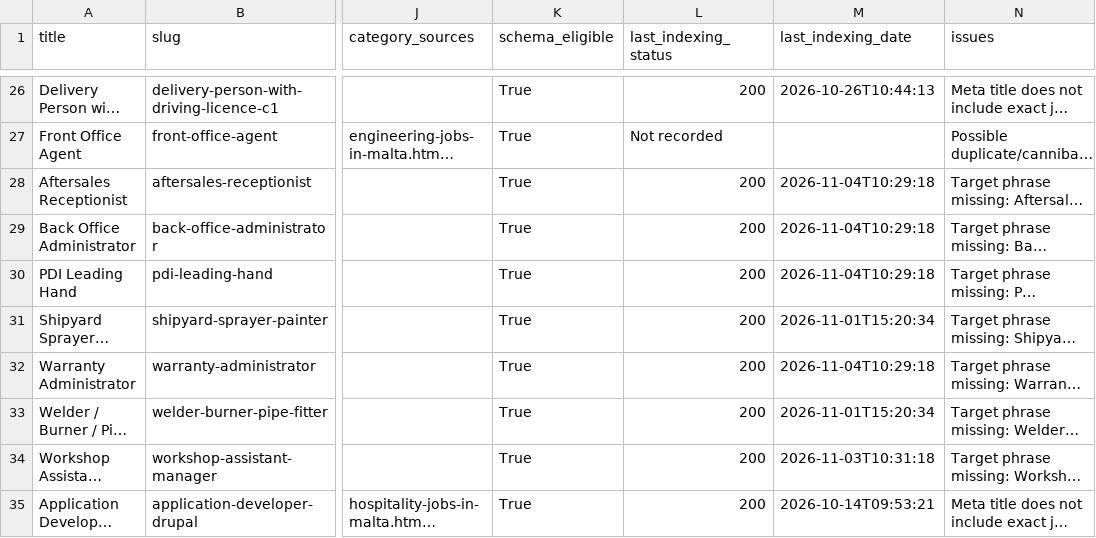
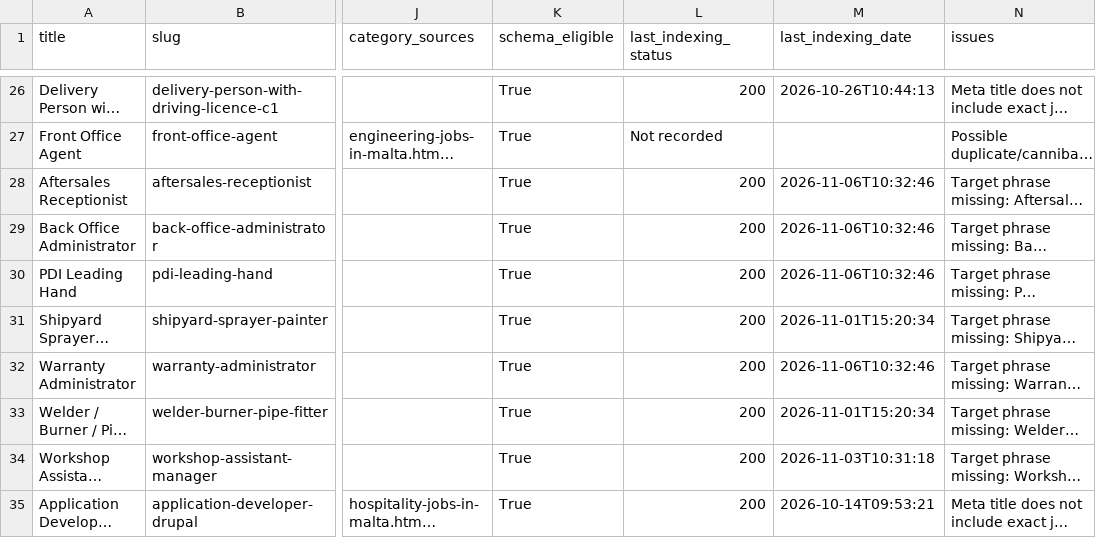
Before and after one commit to sofyanebarakat-beep/OutreachRecruitment-Jobs-in-Malta, a CSV file: reports/ranking_readiness.csv, drawn as a sheet; only a part is shown, gaps mark what is left out; long unchanged cells end in …; the diff covers the shown part only; the diff names each change by its address in the sheet, - before the commit and + after, or states it on an @@ line.

```diff
--- a/reports/ranking_readiness.csv
+++ b/reports/ranking_readiness.csv
-M28:M30 (last_indexing_date): 2026-11-04T10:29:18
+M28:M30 (last_indexing_date): 2026-11-06T10:32:46
-M32 (last_indexing_date): 2026-11-04T10:29:18
+M32 (last_indexing_date): 2026-11-06T10:32:46
```
Also changed, not shown: 1 added row, 1 removed row and 9 edited cells elsewhere in this file, reports/google_indexing_history.csv, reports/gsc_search_performance.csv, 23 other files.
